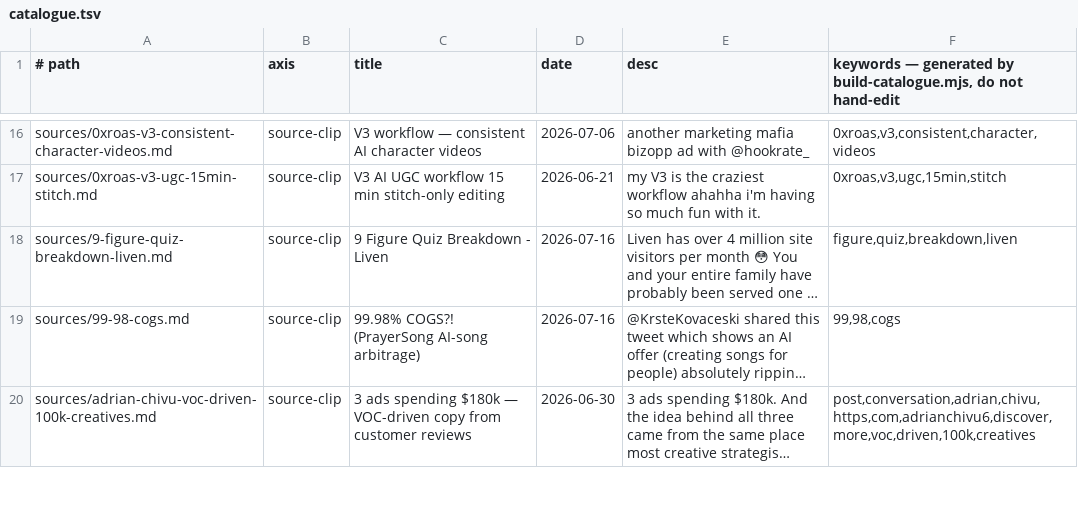
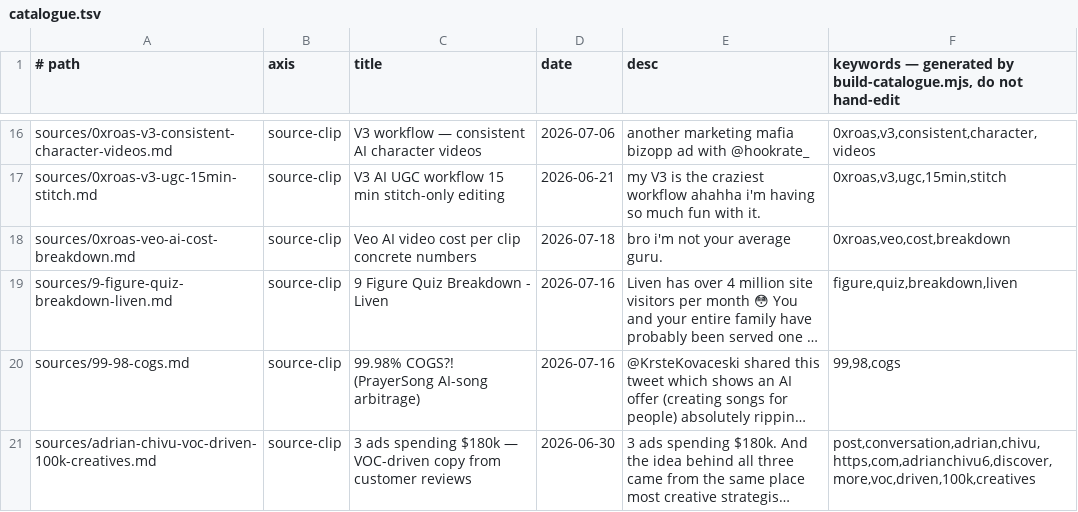
Before and after one commit to unicorn-monster/obsidian-huy, a TSV file: .brain/catalogue.tsv, drawn as a sheet; only a part is shown, gaps mark what is left out; long unchanged cells end in …; the diff covers the shown part only; the diff names each change by its address in the sheet, - before the commit and + after, or states it on an @@ line.

```diff
--- a/.brain/catalogue.tsv
+++ b/.brain/catalogue.tsv
+row 18: sources/0xroas-veo-ai-cost-breakdown.md | source-clip | Veo AI video cost per clip concrete numbers | 2026-07-18 | bro i'm not your average guru. | 0xroas,veo,cost,breakdown
```
Also changed, not shown: 1 added row and 3 edited cells elsewhere in this file, .brain/topic-map.tsv, 4 other files.
